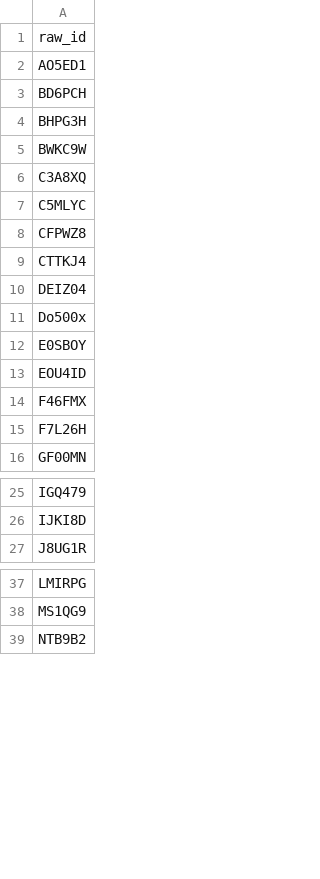
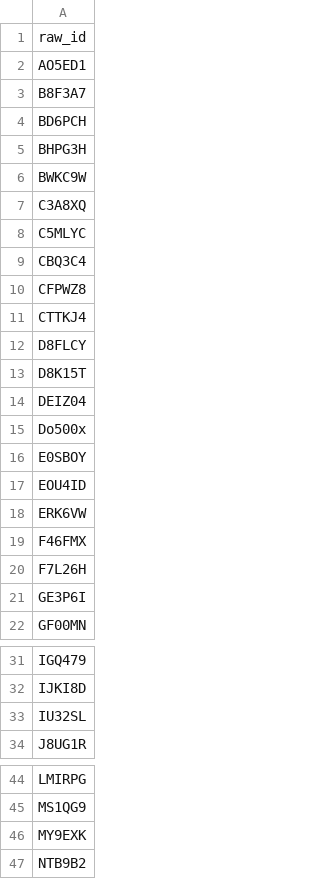
Before and after one commit to petyaracz/Racz2026mondasz, a TSV file: dat/passed.tsv, drawn as a sheet; only a part is shown, gaps mark what is left out; the diff covers the shown part only; the diff names each change by its address in the sheet, - before the commit and + after, or states it on an @@ line.

```diff
--- a/dat/passed.tsv
+++ b/dat/passed.tsv
+row 3: B8F3A7
+row 9: CBQ3C4
+row 12: D8FLCY
+row 13: D8K15T
+row 18: ERK6VW
+row 21: GE3P6I
+row 33: IU32SL
+row 46: MY9EXK
```
Also changed, not shown: 2 added rows elsewhere in this file, 1 other file.
